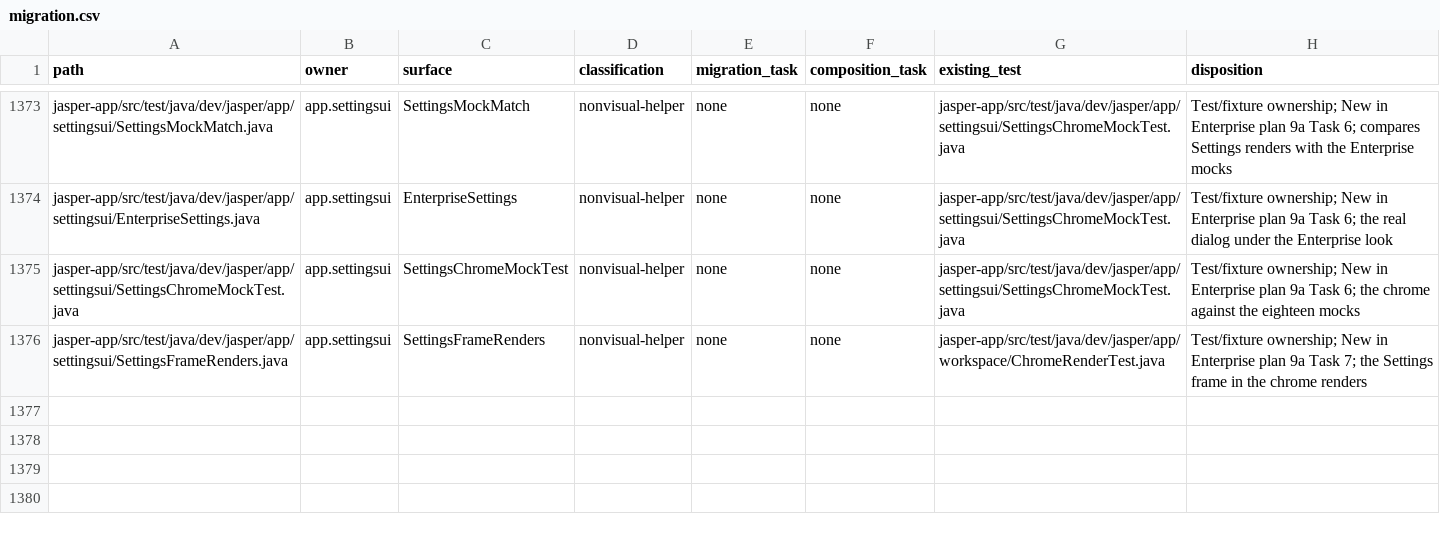
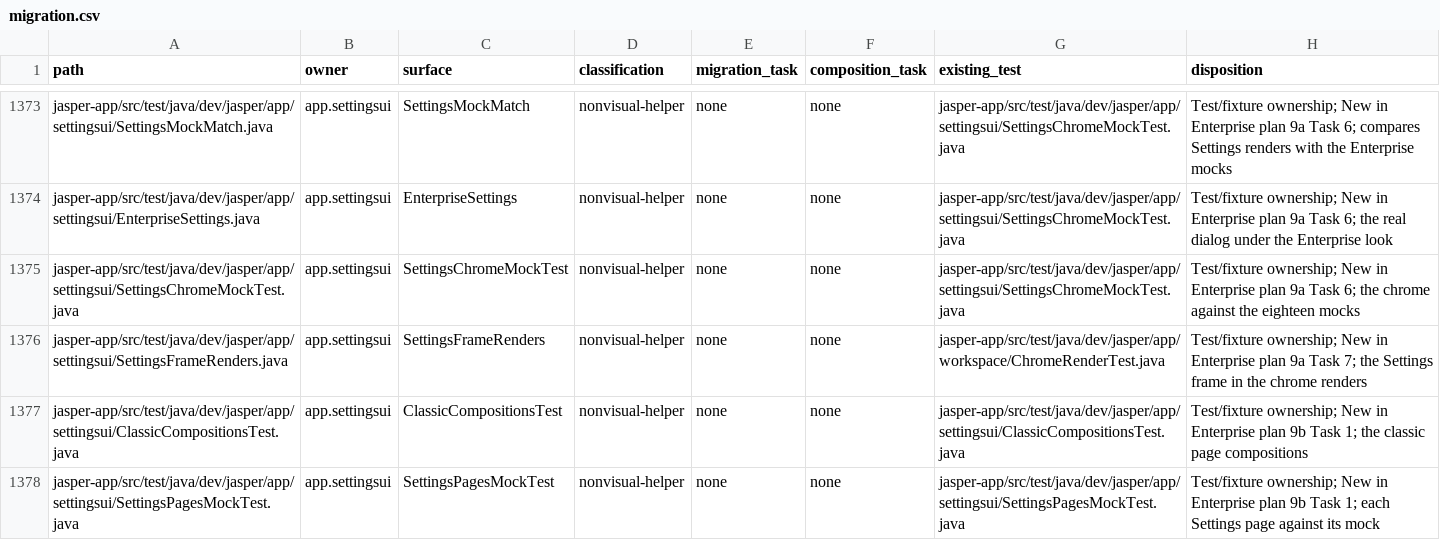
Before and after one commit to an0nn30/Jasper, a CSV file: docs/design/theme-engine/migration.csv, drawn as a sheet; only a part is shown, gaps mark what is left out; the diff names each change by its address in the sheet, - before the commit and + after, or states it on an @@ line.

```diff
--- a/docs/design/theme-engine/migration.csv
+++ b/docs/design/theme-engine/migration.csv
+row 1377: jasper-app/src/test/java/dev/jasper/app/settingsui/ClassicCompositionsTest.java | app.settingsui | ClassicCompositionsTest | nonvisual-helper | none | none | jasper-app/src/test/java/dev/jasper/app/settingsui/ClassicCompositionsTest.java | Test/fixture ownership; New in Enterprise plan 9b Task 1; the classic page compositions
+row 1378: jasper-app/src/test/java/dev/jasper/app/settingsui/SettingsPagesMockTest.java | app.settingsui | SettingsPagesMockTest | nonvisual-helper | none | none | jasper-app/src/test/java/dev/jasper/app/settingsui/SettingsPagesMockTest.java | Test/fixture ownership; New in Enterprise plan 9b Task 1; each Settings page against its mock
```
Also changed, not shown: 21 other files.
